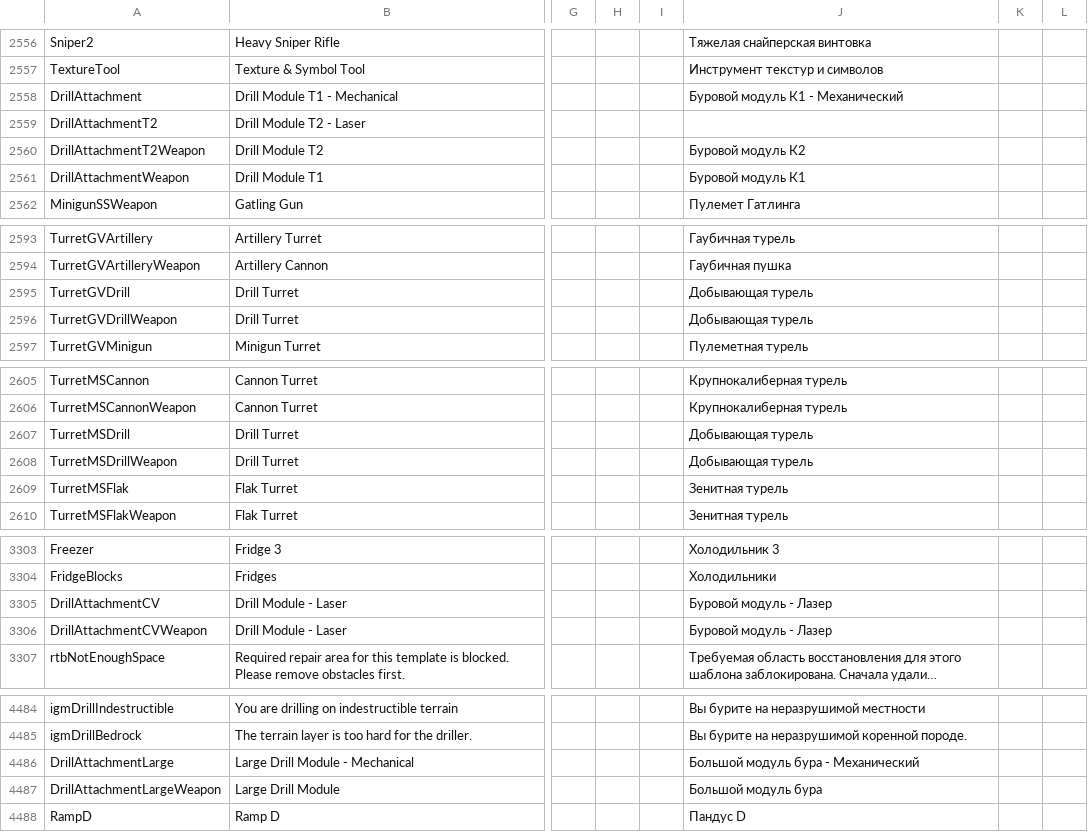
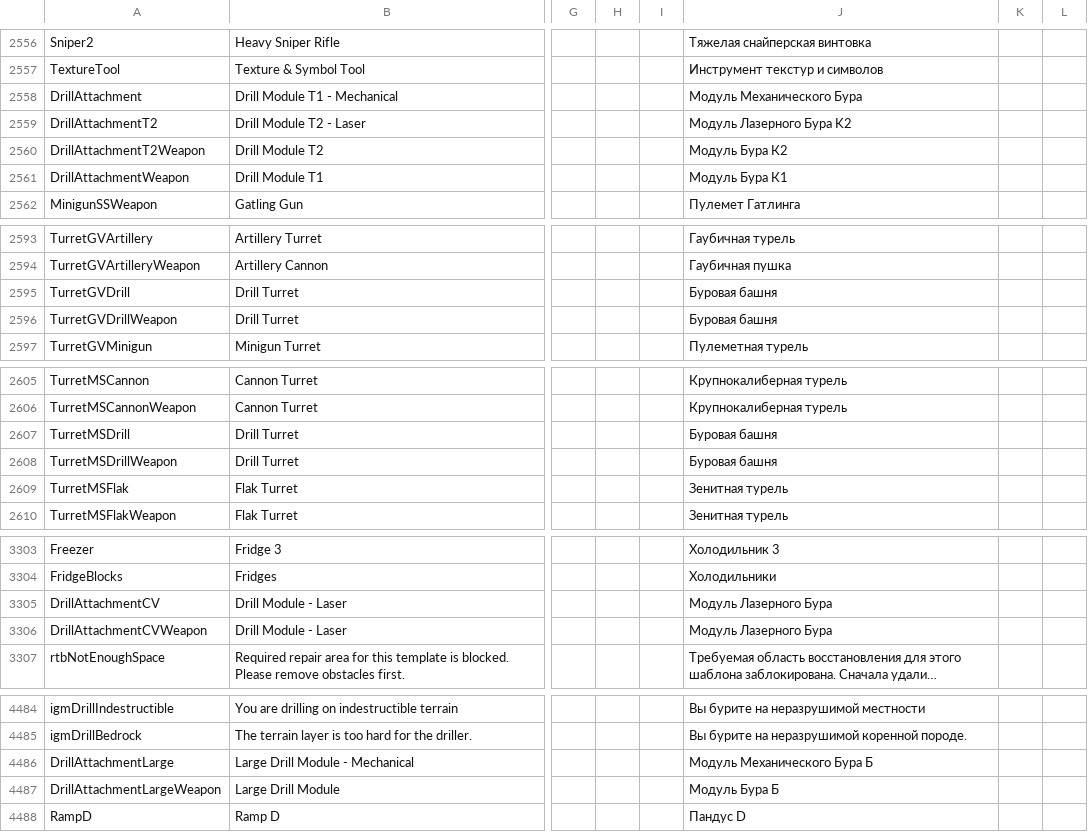
Before and after one commit to SnakeSel/Empyrion-ru, a CSV file: Empyrion - Galactic Survival/Content/Extras/Localization.csv, drawn as a sheet; only a part is shown, gaps mark what is left out; long unchanged cells end in …; the diff covers the shown part only; the diff names each change by its address in the sheet, - before the commit and + after, or states it on an @@ line.

Commit message:
[empyrion] бур

```diff
--- a/Empyrion - Galactic Survival/Content/Extras/Localization.csv
+++ b/Empyrion - Galactic Survival/Content/Extras/Localization.csv
-J2558: Буровой модуль К1 - Механический
+J2558: Модуль Механического Бура
-J2559: (empty)
+J2559: Модуль Лазерного Бура K2
-J2560: Буровой модуль К2
+J2560: Модуль Бура К2
-J2561: Буровой модуль К1
+J2561: Модуль Бура К1
-J2595:J2596: Добывающая турель
+J2595:J2596: Буровая башня
-J2607:J2608: Добывающая турель
+J2607:J2608: Буровая башня
-J3305:J3306: Буровой модуль - Лазер
+J3305:J3306: Модуль Лазерного Бура
-J4486: Большой модуль бура - Механический
+J4486: Модуль Механического Бура Б
-J4487: Большой модуль бура
+J4487: Модуль Бура Б
```
Also changed, not shown: 5 edited cells elsewhere in this file.
